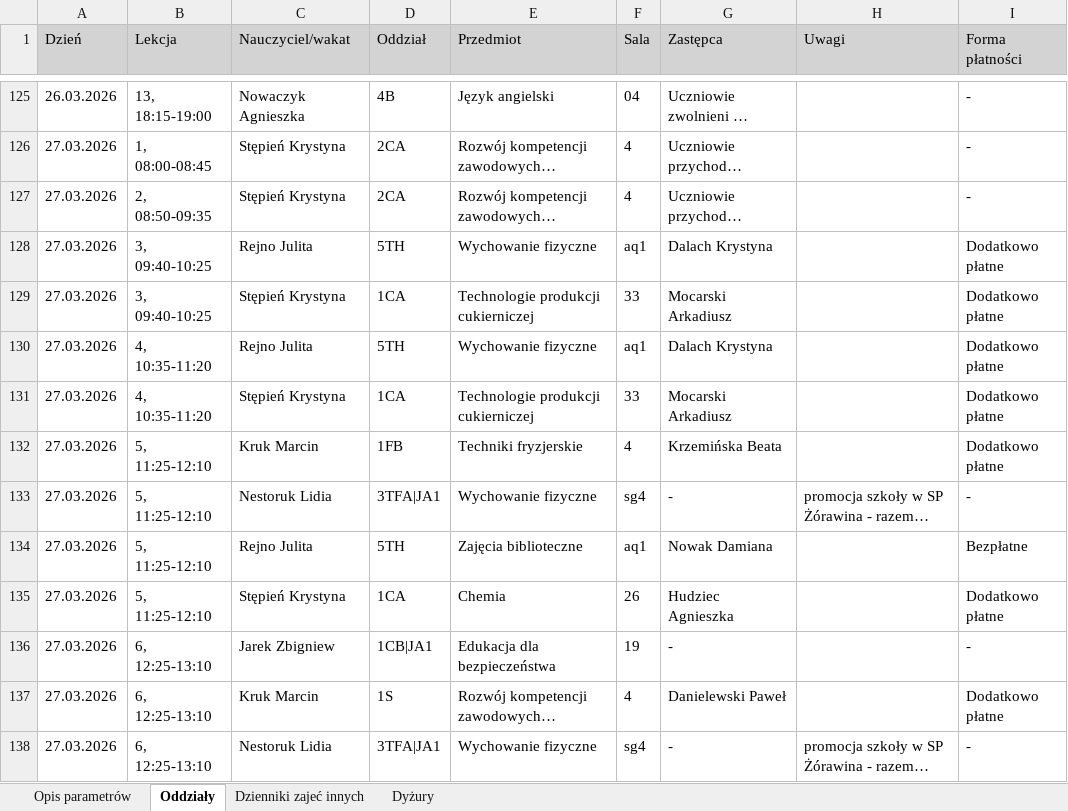
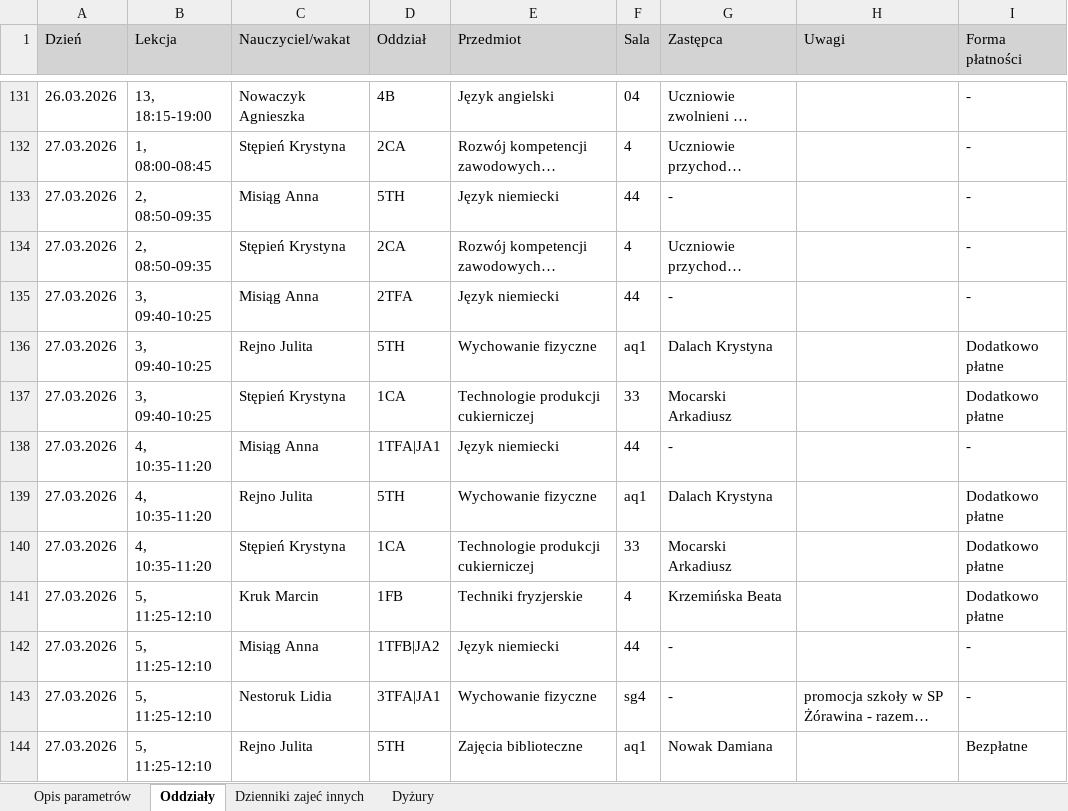
Before and after one commit to adeodatus11/zastepstwa, an Excel workbook: zastepstwa.xlsx, sheet Oddziały, drawn as a sheet; only a part is shown, gaps mark what is left out; the shorter side is filled out with more unchanged rows; long unchanged cells end in …; values as stored, in another font and other column widths than the file's, no borders; the diff covers the shown part only; the diff names each change by its address in the sheet, - before the commit and + after, or states it on an @@ line.

```diff
--- a/zastepstwa.xlsx (sheet Oddziały)
+++ b/zastepstwa.xlsx (sheet Oddziały)
+row 133: 27.03.2026 | 2, 08:50-09:35 | Misiąg Anna | 5TH | Język niemiecki | 44 | - |  | -
+row 135: 27.03.2026 | 3, 09:40-10:25 | Misiąg Anna | 2TFA | Język niemiecki | 44 | - |  | -
+row 138: 27.03.2026 | 4, 10:35-11:20 | Misiąg Anna | 1TFA|JA1 | Język niemiecki | 44 | - |  | -
+row 142: 27.03.2026 | 5, 11:25-12:10 | Misiąg Anna | 1TFB|JA2 | Język niemiecki | 44 | - |  | -
```
Also changed, not shown: 7 added rows and 8 edited cells elsewhere in this sheet, sheet Dyżury.
